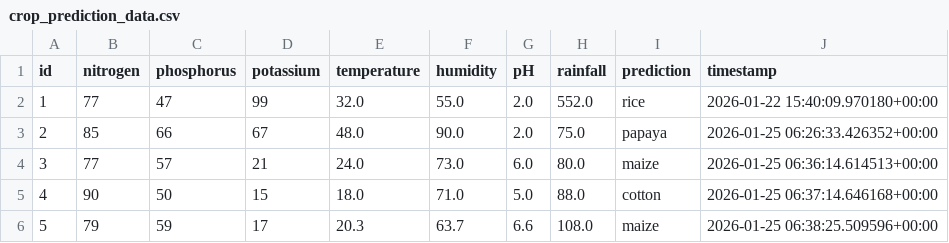
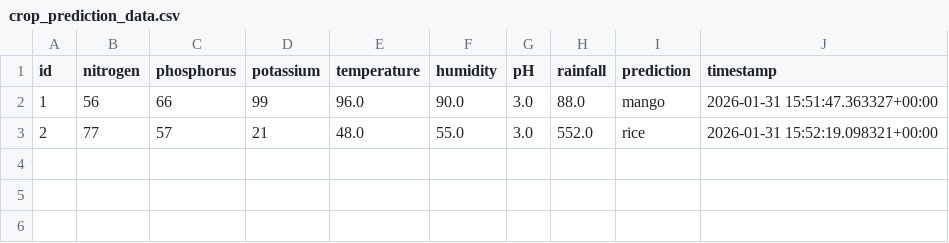
Before and after one commit to niranjankolpe/crop_prediction_project, a CSV file: Django App/media_root/docs/csv/crop_prediction_data.csv, drawn as a sheet.

```diff
--- a/Django App/media_root/docs/csv/crop_prediction_data.csv
+++ b/Django App/media_root/docs/csv/crop_prediction_data.csv
@@ -1,6 +1,3 @@
 id,nitrogen,phosphorus,potassium,temperature,humidity,pH,rainfall,prediction,timestamp
-1,77,47,99,32.0,55.0,2.0,552.0,rice,2026-01-22 15:40:09.970180+00:00
-2,85,66,67,48.0,90.0,2.0,75.0,papaya,2026-01-25 06:26:33.426352+00:00
-3,77,57,21,24.0,73.0,6.0,80.0,maize,2026-01-25 06:36:14.614513+00:00
-4,90,50,15,18.0,71.0,5.0,88.0,cotton,2026-01-25 06:37:14.646168+00:00
-5,79,59,17,20.3,63.7,6.6,108.0,maize,2026-01-25 06:38:25.509596+00:00
+1,56,66,99,96.0,90.0,3.0,88.0,mango,2026-01-31 15:51:47.363327+00:00
+2,77,57,21,48.0,55.0,3.0,552.0,rice,2026-01-31 15:52:19.098321+00:00
```
Also changed, not shown: 7 other files.
